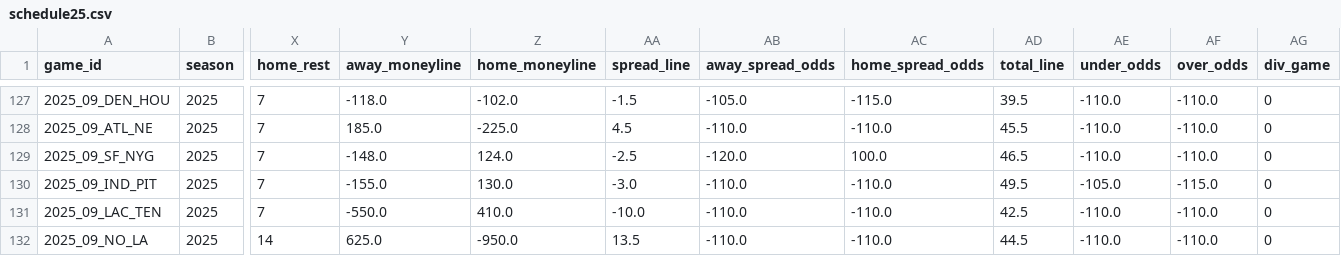
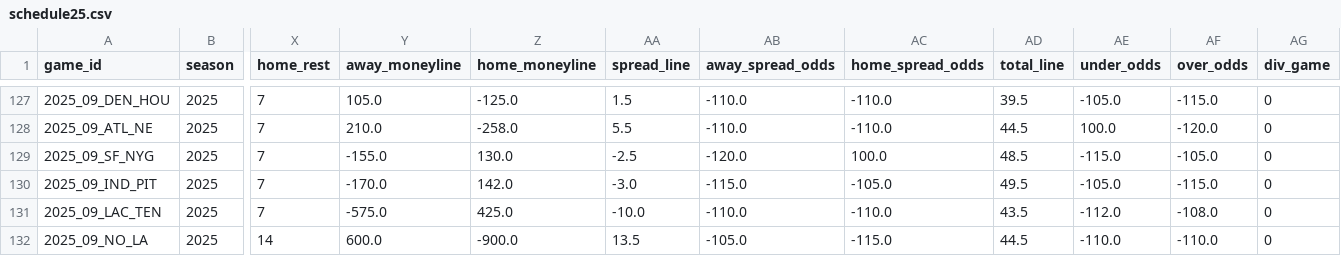
Before and after one commit to ChristopherDavisUCI/NFL2025-Simulation, a CSV file: schedules/schedule25.csv, drawn as a sheet; only a part is shown, gaps mark what is left out; the diff covers the shown part only; the diff names each change by its address in the sheet, - before the commit and + after, or states it on an @@ line.

```diff
--- a/schedules/schedule25.csv
+++ b/schedules/schedule25.csv
-Y127 (away_moneyline): -118.0
+Y127 (away_moneyline): 105.0
-Z127 (home_moneyline): -102.0
+Z127 (home_moneyline): -125.0
-AA127 (spread_line): -1.5
+AA127 (spread_line): 1.5
-AB127 (away_spread_odds): -105.0
+AB127 (away_spread_odds): -110.0
-AC127 (home_spread_odds): -115.0
+AC127 (home_spread_odds): -110.0
-AE127 (under_odds): -110.0
+AE127 (under_odds): -105.0
-AF127 (over_odds): -110.0
+AF127 (over_odds): -115.0
-Y128 (away_moneyline): 185.0
+Y128 (away_moneyline): 210.0
-Z128 (home_moneyline): -225.0
+Z128 (home_moneyline): -258.0
-AA128 (spread_line): 4.5
+AA128 (spread_line): 5.5
-AD128 (total_line): 45.5
+AD128 (total_line): 44.5
-AE128 (under_odds): -110.0
+AE128 (under_odds): 100.0
-AF128 (over_odds): -110.0
+AF128 (over_odds): -120.0
-Y129 (away_moneyline): -148.0
+Y129 (away_moneyline): -155.0
-Z129 (home_moneyline): 124.0
+Z129 (home_moneyline): 130.0
-AD129 (total_line): 46.5
+AD129 (total_line): 48.5
-AE129 (under_odds): -110.0
+AE129 (under_odds): -115.0
-AF129 (over_odds): -110.0
+AF129 (over_odds): -105.0
-Y130 (away_moneyline): -155.0
+Y130 (away_moneyline): -170.0
-Z130 (home_moneyline): 130.0
+Z130 (home_moneyline): 142.0
-AB130 (away_spread_odds): -110.0
+AB130 (away_spread_odds): -115.0
-AC130 (home_spread_odds): -110.0
+AC130 (home_spread_odds): -105.0
-Y131 (away_moneyline): -550.0
+Y131 (away_moneyline): -575.0
-Z131 (home_moneyline): 410.0
+Z131 (home_moneyline): 425.0
-AD131 (total_line): 42.5
+AD131 (total_line): 43.5
-AE131 (under_odds): -110.0
+AE131 (under_odds): -112.0
-AF131 (over_odds): -110.0
+AF131 (over_odds): -108.0
-Y132 (away_moneyline): 625.0
+Y132 (away_moneyline): 600.0
-Z132 (home_moneyline): -950.0
+Z132 (home_moneyline): -900.0
-AB132 (away_spread_odds): -110.0
+AB132 (away_spread_odds): -105.0
-AC132 (home_spread_odds): -110.0
+AC132 (home_spread_odds): -115.0
```
Also changed, not shown: 56 edited cells elsewhere in this file.
